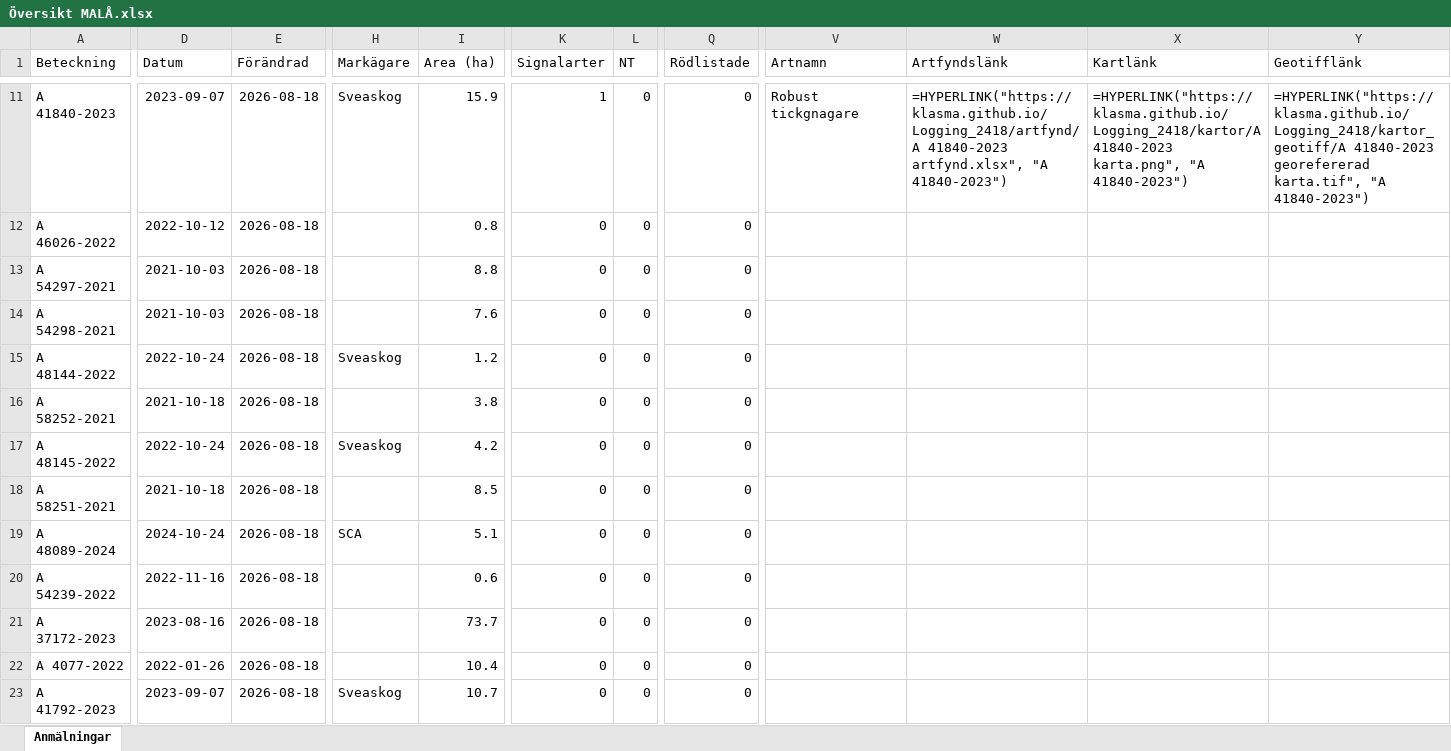
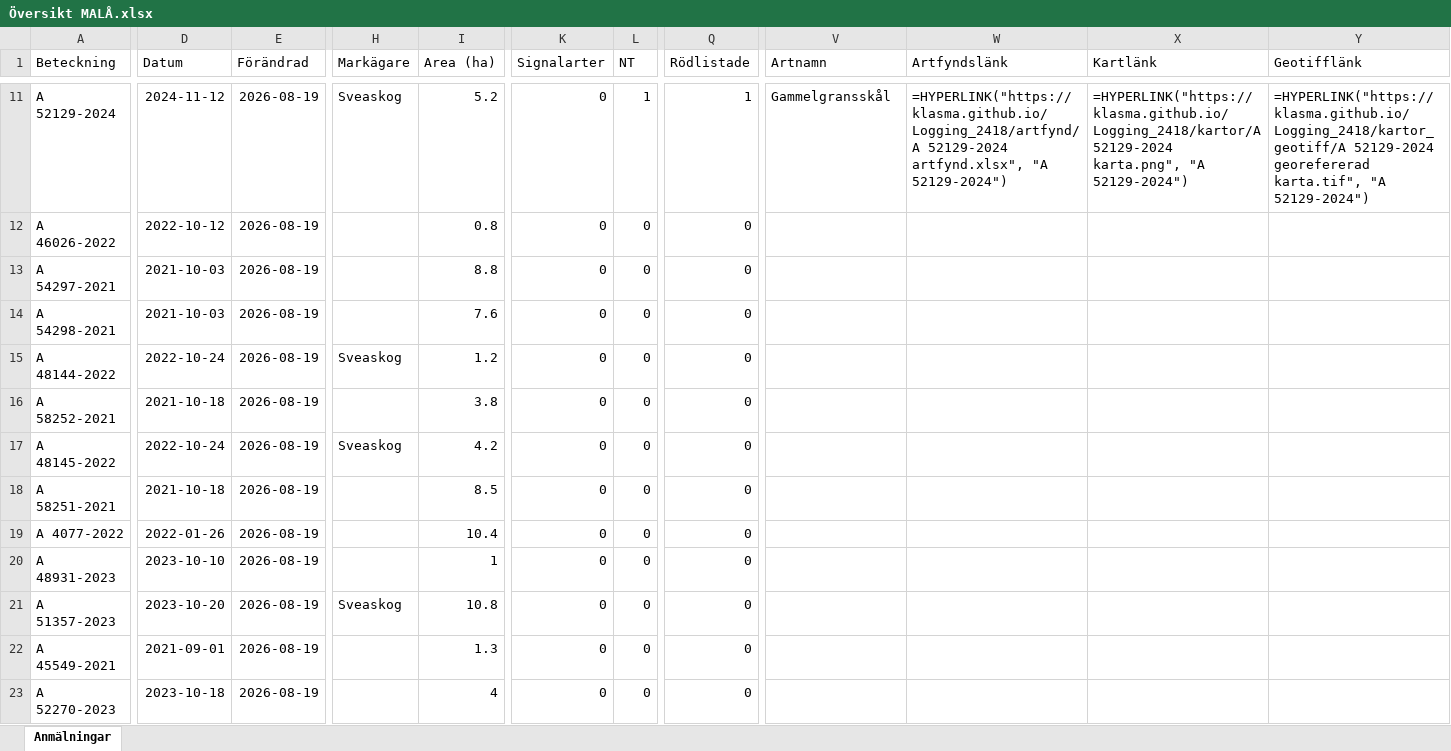
Before and after one commit to klasma/Logging_2418, an Excel workbook: Översikt MALÅ.xlsx, sheet Anmälningar, drawn as a sheet; only a part is shown, gaps mark what is left out; values as stored, in another font and other column widths than the file's, no borders; formulas without a stored value are shown as written; the diff covers the shown part only; the diff names each change by its address in the sheet, - before the commit and + after, or states it on an @@ line.

```diff
--- a/Översikt MALÅ.xlsx (sheet Anmälningar)
+++ b/Översikt MALÅ.xlsx (sheet Anmälningar)
-A11 (Beteckning): A 41840-2023
+A11 (Beteckning): A 52129-2024
-D11 (Datum): 2023-09-07
+D11 (Datum): 2024-11-12
-E11:E23 (Förändrad): 2026-08-18
+E11:E23 (Förändrad): 2026-08-19
-I11 (Area (ha)): 15.9
+I11 (Area (ha)): 5.2
-K11 (Signalarter): 1
+K11 (Signalarter): 0
-L11 (NT): 0
+L11 (NT): 1
-Q11 (Rödlistade): 0
+Q11 (Rödlistade): 1
-V11 (Artnamn): Robust tickgnagare
+V11 (Artnamn): Gammelgransskål
-W11 (Artfyndslänk): =HYPERLINK("https://klasma.github.io/Logging_2418/artfynd/A 41840-2023 artfynd.xlsx", "A 41840-2023")
+W11 (Artfyndslänk): =HYPERLINK("https://klasma.github.io/Logging_2418/artfynd/A 52129-2024 artfynd.xlsx", "A 52129-2024")
-X11 (Kartlänk): =HYPERLINK("https://klasma.github.io/Logging_2418/kartor/A 41840-2023 karta.png", "A 41840-2023")
+X11 (Kartlänk): =HYPERLINK("https://klasma.github.io/Logging_2418/kartor/A 52129-2024 karta.png", "A 52129-2024")
-Y11 (Geotifflänk): =HYPERLINK("https://klasma.github.io/Logging_2418/kartor_geotiff/A 41840-2023 georefererad karta.tif", "A 41840-2023")
+Y11 (Geotifflänk): =HYPERLINK("https://klasma.github.io/Logging_2418/kartor_geotiff/A 52129-2024 georefererad karta.tif", "A 52129-2024")
-A19 (Beteckning): A 48089-2024
+A19 (Beteckning): A 4077-2022
-D19 (Datum): 2024-10-24
+D19 (Datum): 2022-01-26
-H19 (Markägare): SCA
+H19 (Markägare): (empty)
-I19 (Area (ha)): 5.1
+I19 (Area (ha)): 10.4
-A20 (Beteckning): A 54239-2022
+A20 (Beteckning): A 48931-2023
-D20 (Datum): 2022-11-16
+D20 (Datum): 2023-10-10
-I20 (Area (ha)): 0.6
+I20 (Area (ha)): 1
-A21 (Beteckning): A 37172-2023
+A21 (Beteckning): A 51357-2023
-D21 (Datum): 2023-08-16
+D21 (Datum): 2023-10-20
-H21 (Markägare): (empty)
+H21 (Markägare): Sveaskog
-I21 (Area (ha)): 73.7
+I21 (Area (ha)): 10.8
-A22 (Beteckning): A 4077-2022
+A22 (Beteckning): A 45549-2021
-D22 (Datum): 2022-01-26
+D22 (Datum): 2021-09-01
-I22 (Area (ha)): 10.4
+I22 (Area (ha)): 1.3
-A23 (Beteckning): A 41792-2023
+A23 (Beteckning): A 52270-2023
-D23 (Datum): 2023-09-07
+D23 (Datum): 2023-10-18
-H23 (Markägare): Sveaskog
+H23 (Markägare): (empty)
-I23 (Area (ha)): 10.7
+I23 (Area (ha)): 4
```
Also changed, not shown: 1494 edited cells elsewhere in this sheet, artfynd/A 39692-2024 artfynd.xlsx, artfynd/A 41330-2024 artfynd.xlsx, 53 other files.
